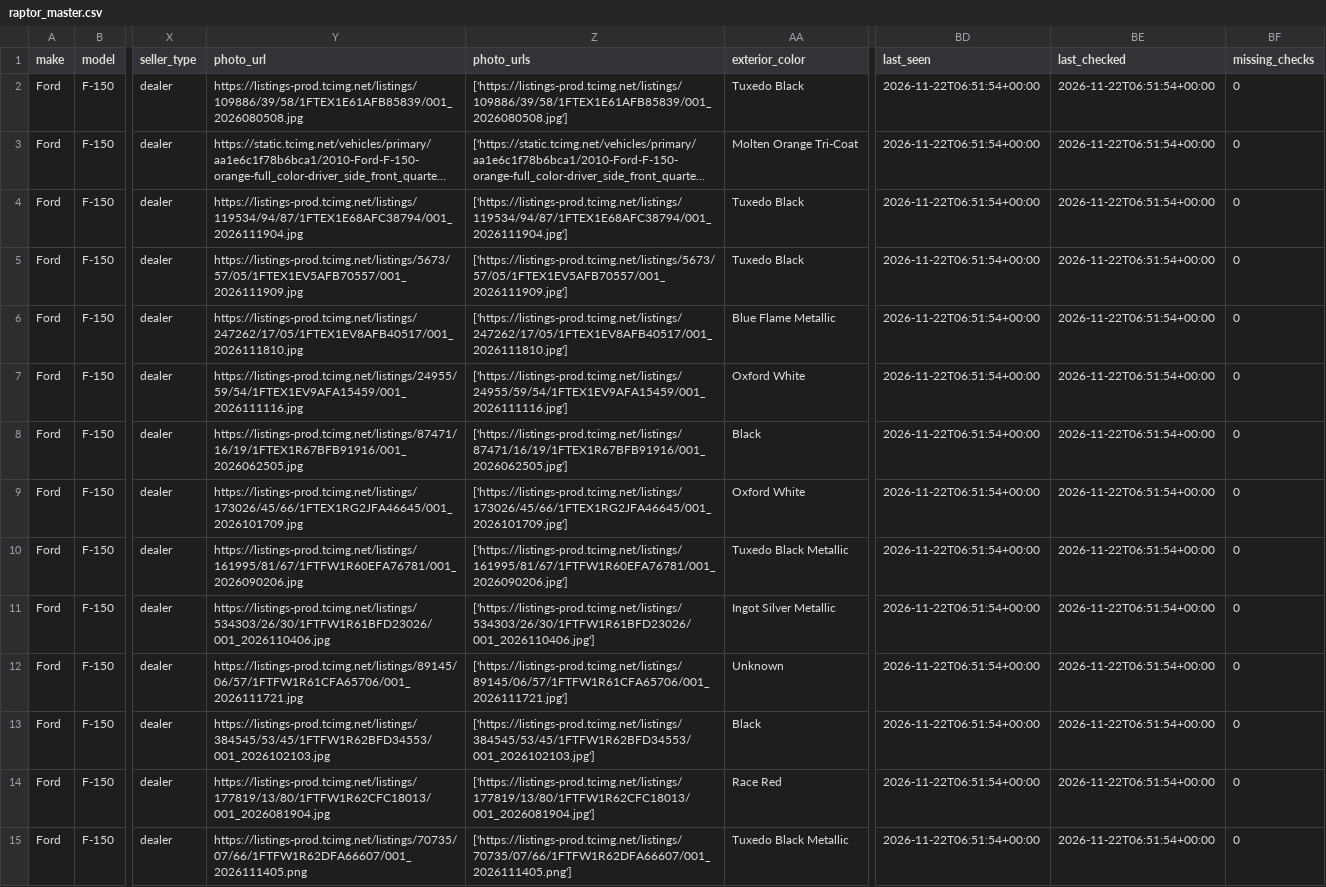
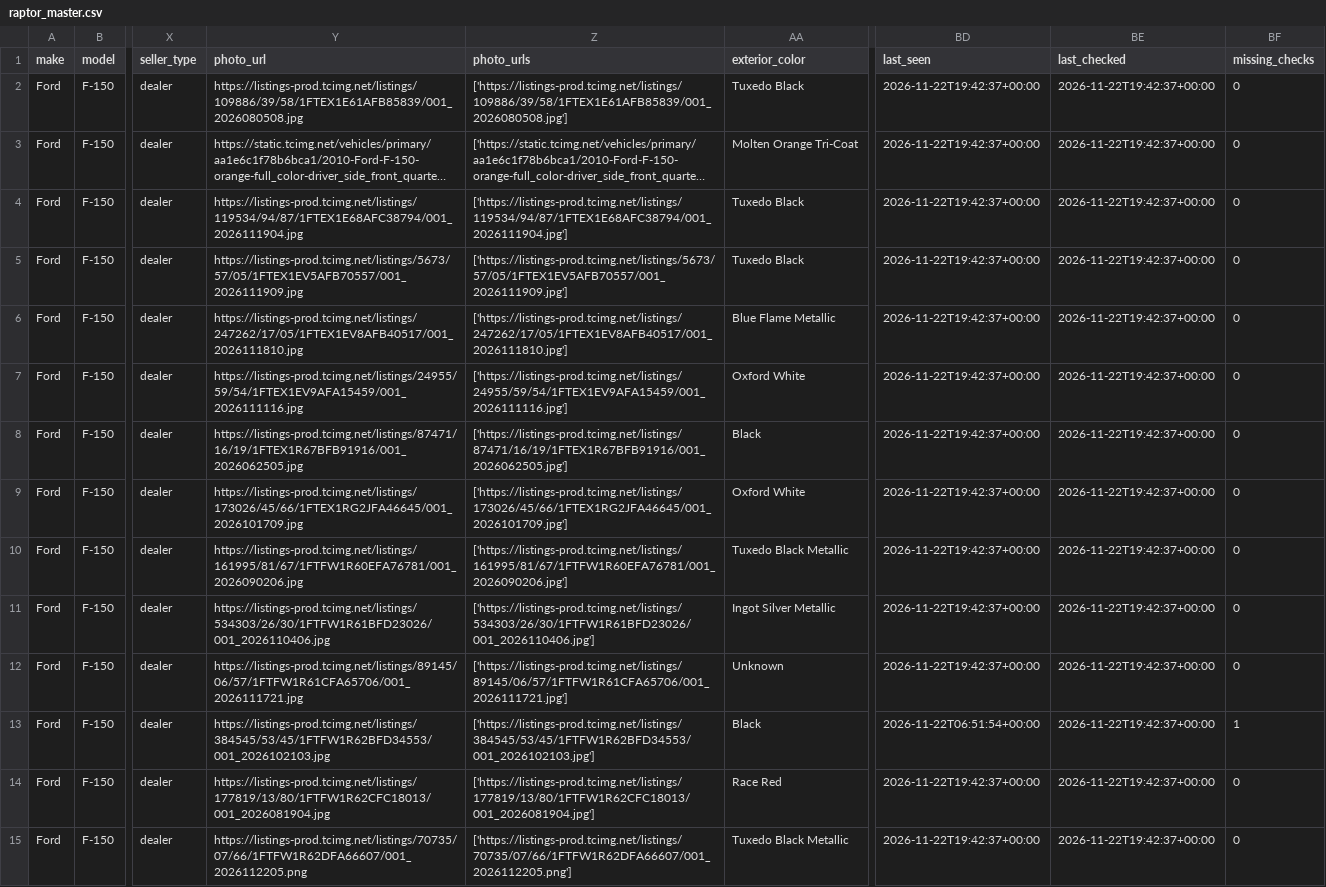
Before and after one commit to SHill1289/Cruiser-scout, a CSV file: data/raptor_master.csv, drawn as a sheet; only a part is shown, gaps mark what is left out; long unchanged cells end in …; the diff covers the shown part only; the diff names each change by its address in the sheet, - before the commit and + after, or states it on an @@ line.

```diff
--- a/data/raptor_master.csv
+++ b/data/raptor_master.csv
-BD2:BD12 (last_seen): 2026-11-22T06:51:54+00:00
+BD2:BD12 (last_seen): 2026-11-22T19:42:37+00:00
-BE2:BE15 (last_checked): 2026-11-22T06:51:54+00:00
+BE2:BE15 (last_checked): 2026-11-22T19:42:37+00:00
-BF13 (missing_checks): 0
+BF13 (missing_checks): 1
-BD14:BD15 (last_seen): 2026-11-22T06:51:54+00:00
+BD14:BD15 (last_seen): 2026-11-22T19:42:37+00:00
-Y15 (photo_url): https://listings-prod.tcimg.net/listings/70735/07/66/1FTFW1R62DFA66607/001_2026111405.png
+Y15 (photo_url): https://listings-prod.tcimg.net/listings/70735/07/66/1FTFW1R62DFA66607/001_2026112205.png
-Z15 (photo_urls): ['https://listings-prod.tcimg.net/listings/70735/07/66/1FTFW1R62DFA66607/001_2026111405.png']
+Z15 (photo_urls): ['https://listings-prod.tcimg.net/listings/70735/07/66/1FTFW1R62DFA66607/001_2026112205.png']
```
Also changed, not shown: 1 removed row and 54 edited cells elsewhere in this file, data/active_listings.csv, data/excluded_listings.csv, 9 other files.
